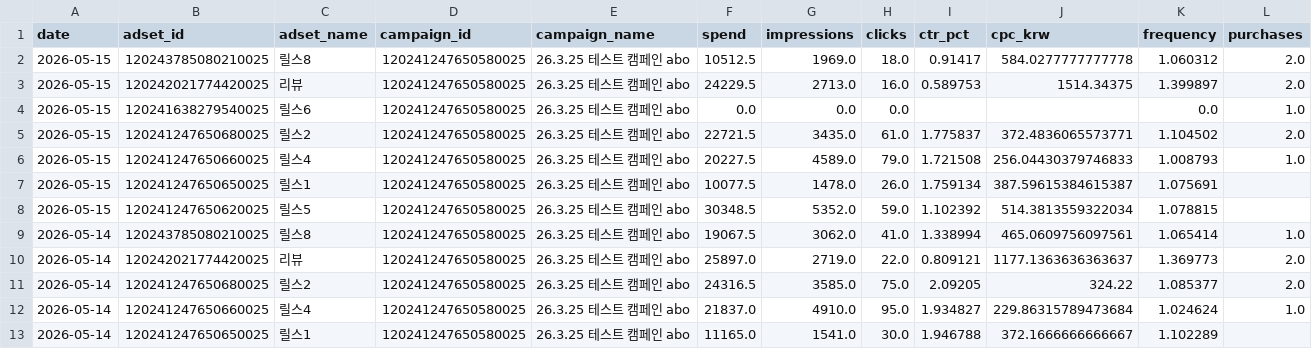
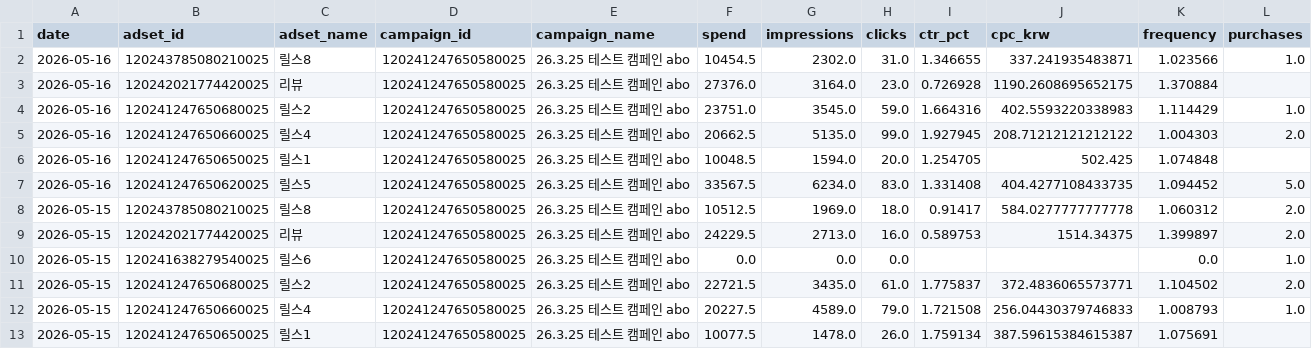
Before and after one commit to osh805050-lgtm/heavylover-automation, a CSV file: data/meta_ads/daily_adset.csv, drawn as a sheet; only a part is shown; the shorter side is filled out with more unchanged rows; rows hold the shown columns only; the diff names each change by its address in the sheet, - before the commit and + after, or states it on an @@ line.

```diff
--- a/data/meta_ads/daily_adset.csv
+++ b/data/meta_ads/daily_adset.csv
+row 2: 2026-05-16 | 120243785080210025 | 릴스8 | 120241247650580025 | 26.3.25 테스트 캠페인 abo | 10454.5 | 2302.0 | 31.0 | 1.346655 | 337.241935483871 | 1.023566 | 1.0
+row 3: 2026-05-16 | 120242021774420025 | 리뷰 | 120241247650580025 | 26.3.25 테스트 캠페인 abo | 27376.0 | 3164.0 | 23.0 | 0.726928 | 1190.2608695652175 | 1.370884
+row 4: 2026-05-16 | 120241247650680025 | 릴스2 | 120241247650580025 | 26.3.25 테스트 캠페인 abo | 23751.0 | 3545.0 | 59.0 | 1.664316 | 402.5593220338983 | 1.114429 | 1.0
+row 5: 2026-05-16 | 120241247650660025 | 릴스4 | 120241247650580025 | 26.3.25 테스트 캠페인 abo | 20662.5 | 5135.0 | 99.0 | 1.927945 | 208.71212121212122 | 1.004303 | 2.0
+row 6: 2026-05-16 | 120241247650650025 | 릴스1 | 120241247650580025 | 26.3.25 테스트 캠페인 abo | 10048.5 | 1594.0 | 20.0 | 1.254705 | 502.425 | 1.074848
+row 7: 2026-05-16 | 120241247650620025 | 릴스5 | 120241247650580025 | 26.3.25 테스트 캠페인 abo | 33567.5 | 6234.0 | 83.0 | 1.331408 | 404.4277108433735 | 1.094452 | 5.0
```
Also changed, not shown: data/meta_ads/daily.csv, data/meta_ads/daily_campaign.csv, 1 other file.
